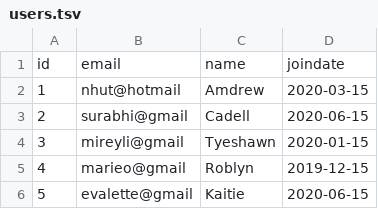
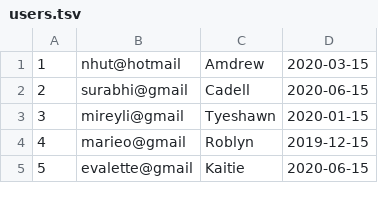
Before and after one commit to PrenxLibert/Trabajo-Parcial-red-social-3-ciclo, a TSV file: TF/Red_Social/users.tsv, drawn as a sheet; only a part is shown; the diff names each change by its address in the sheet, - before the commit and + after, or states it on an @@ line.

```diff
--- a/TF/Red_Social/users.tsv
+++ b/TF/Red_Social/users.tsv
-row 1: id | email | name | joindate
```
Also changed, not shown: 48 other files.
